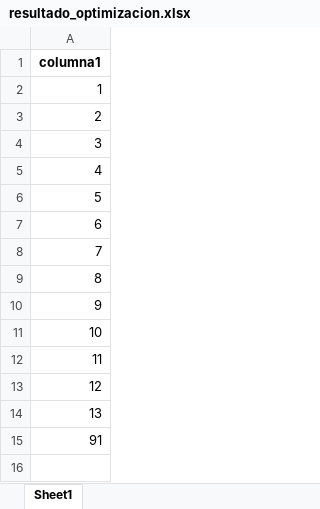
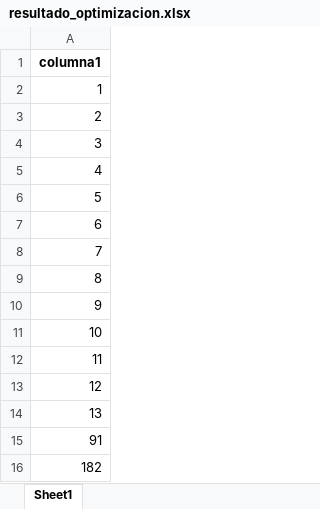
Before and after one commit to EthanCue/Proyecto_Hackaton, an Excel workbook: resultado_optimizacion.xlsx, sheet Sheet1, drawn as a sheet; values as stored, in another font and other column widths than the file's, no borders; the diff names each change by its address in the sheet, - before the commit and + after, or states it on an @@ line.

Commit message:
Optimized data works!

```diff
--- a/resultado_optimizacion.xlsx (sheet Sheet1)
+++ b/resultado_optimizacion.xlsx (sheet Sheet1)
+row 16: 182
```
Also changed, not shown: 4 other files.
